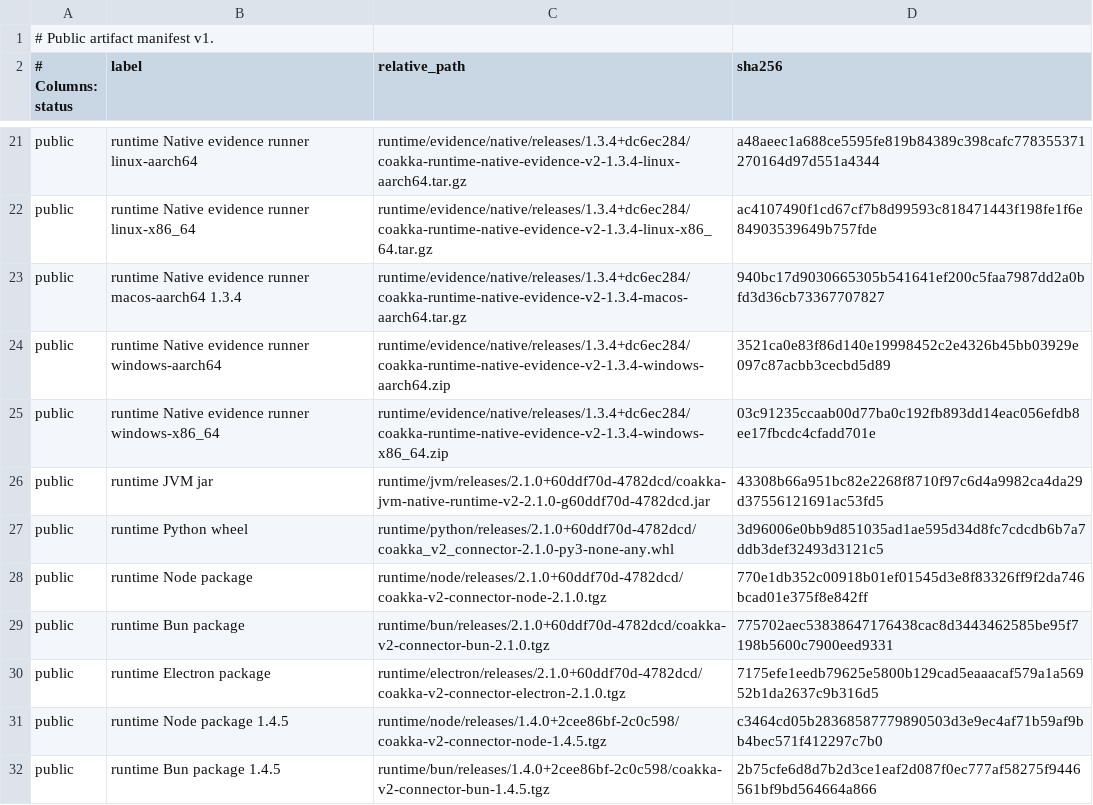
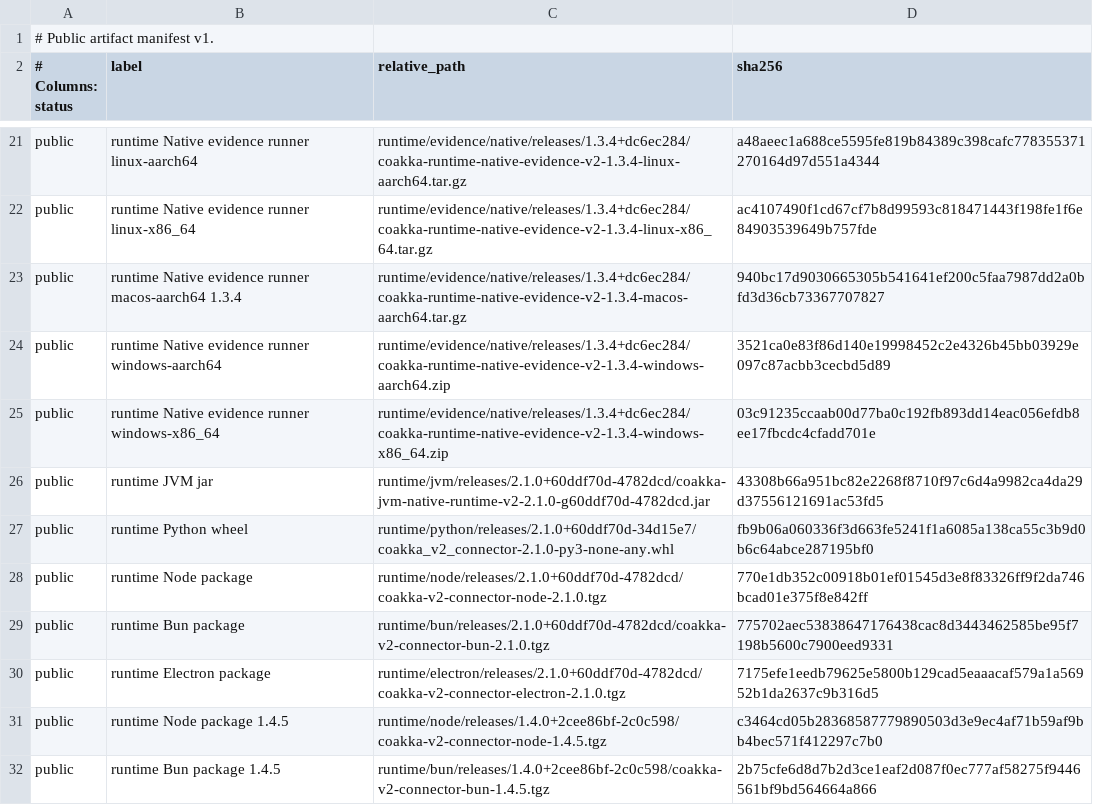
Before and after one commit to phuong-tran/coakka-publish, a TSV file: artifacts/public-artifacts.tsv, drawn as a sheet; only a part is shown, gaps mark what is left out.

Commit message:
release(pypi): publish Python runtime 2.1.0

```diff
--- a/artifacts/public-artifacts.tsv
+++ b/artifacts/public-artifacts.tsv
@@ -26,3 +26,3 @@ public	runtime Native evidence runner windows-x86_64	runtime/evidence/native/rel
 public	runtime JVM jar	runtime/jvm/releases/2.1.0+60ddf70d-4782dcd/coakka-jvm-native-runtime-v2-2.1.0-g60ddf70d-4782dcd.jar	43308b66a951bc82e2268f8710f97c6d4a9982ca4da29d37556121691ac53fd5
-public	runtime Python wheel	runtime/python/releases/2.1.0+60ddf70d-4782dcd/coakka_v2_connector-2.1.0-py3-none-any.whl	3d96006e0bb9d851035ad1ae595d34d8fc7cdcdb6b7a7ddb3def32493d3121c5
+public	runtime Python wheel	runtime/python/releases/2.1.0+60ddf70d-34d15e7/coakka_v2_connector-2.1.0-py3-none-any.whl	fb9b06a060336f3d663fe5241f1a6085a138ca55c3b9d0b6c64abce287195bf0
 public	runtime Node package	runtime/node/releases/2.1.0+60ddf70d-4782dcd/coakka-v2-connector-node-2.1.0.tgz	770e1db352c00918b01ef01545d3e8f83326ff9f2da746bcad01e375f8e842ff
```
Also changed, not shown: 17 other files.
